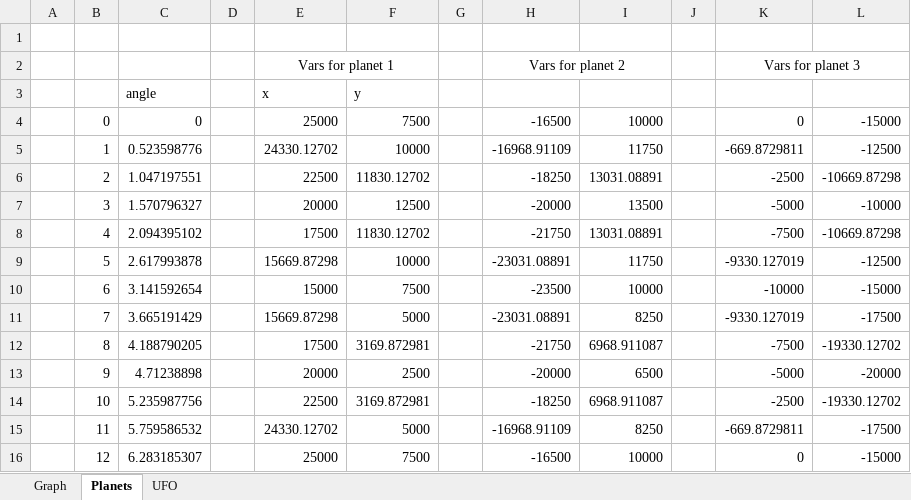
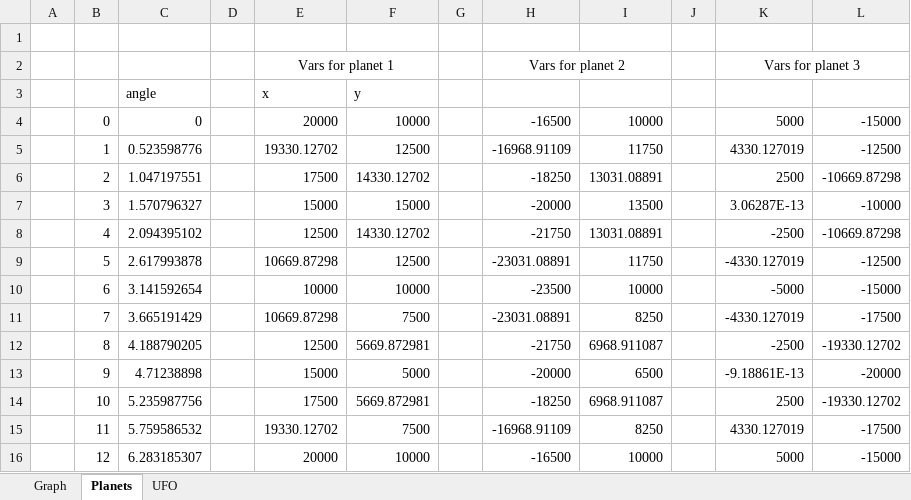
Before and after one commit to alexisprovost/Excel-Solar-System, an Excel workbook: Excel.xlsx, sheet Planets, drawn as a sheet; values as stored, in another font and other column widths than the file's, no borders; the diff names each change by its address in the sheet, - before the commit and + after, or states it on an @@ line.

```diff
--- a/Excel.xlsx (sheet Planets)
+++ b/Excel.xlsx (sheet Planets)
-E4: 25000
+E4: 20000
-F4: 7500
+F4: 10000
-K4: 0
+K4: 5000
-E5: 24330.12702
+E5: 19330.12702
-F5: 10000
+F5: 12500
-K5: -669.8729811
+K5: 4330.127019
-E6: 22500
+E6: 17500
-F6: 11830.12702
+F6: 14330.12702
-K6: -2500
+K6: 2500
-E7: 20000
+E7: 15000
-F7: 12500
+F7: 15000
-K7: -5000
+K7: 3.06287E-13
-E8: 17500
+E8: 12500
-F8: 11830.12702
+F8: 14330.12702
-K8: -7500
+K8: -2500
-E9: 15669.87298
+E9: 10669.87298
-F9: 10000
+F9: 12500
-K9: -9330.127019
+K9: -4330.127019
-E10: 15000
+E10: 10000
-F10: 7500
+F10: 10000
-K10: -10000
+K10: -5000
-E11: 15669.87298
+E11: 10669.87298
-F11: 5000
+F11: 7500
-K11: -9330.127019
+K11: -4330.127019
-E12: 17500
+E12: 12500
-F12: 3169.872981
+F12: 5669.872981
-K12: -7500
+K12: -2500
-E13: 20000
+E13: 15000
-F13: 2500
+F13: 5000
-K13: -5000
+K13: -9.18861E-13
-E14: 22500
+E14: 17500
-F14: 3169.872981
+F14: 5669.872981
-K14: -2500
+K14: 2500
-E15: 24330.12702
+E15: 19330.12702
-F15: 5000
+F15: 7500
-K15: -669.8729811
+K15: 4330.127019
-E16: 25000
+E16: 20000
-F16: 7500
+F16: 10000
-K16: 0
+K16: 5000
```
Also changed, not shown: sheet Graph, sheet UFO, charts or pictures, 1 other file.
